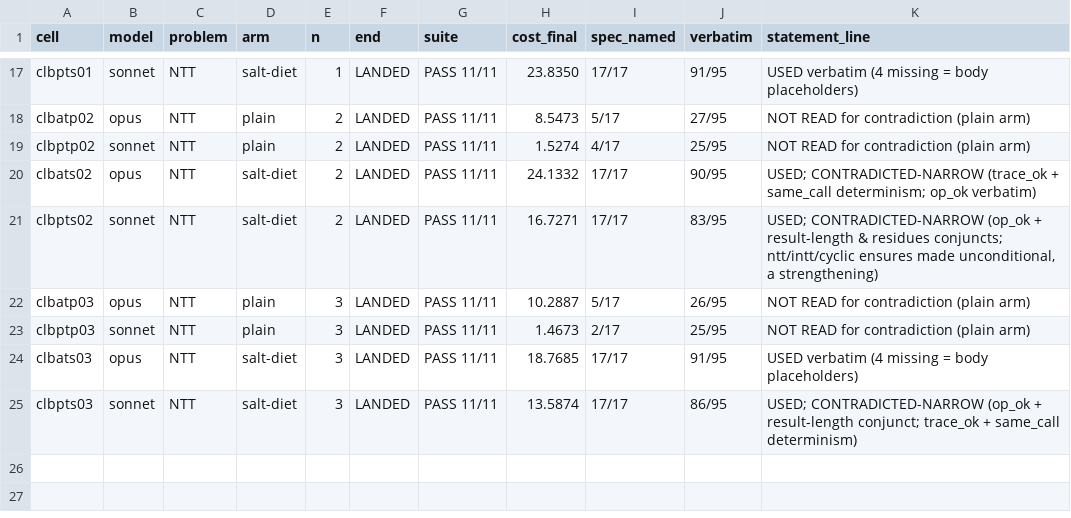
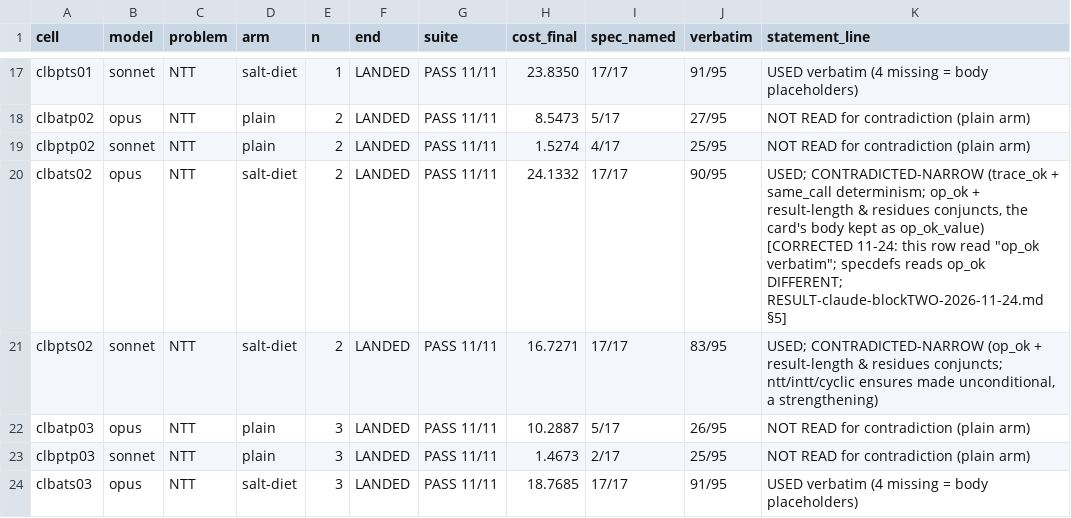
Before and after one commit to jyh/saltbench, a TSV file: evidence/blockTW-2026-11-22/tw-cells.tsv, drawn as a sheet; only a part is shown, gaps mark what is left out; the shorter side is filled out with more unchanged rows.

```diff
--- a/evidence/blockTW-2026-11-22/tw-cells.tsv
+++ b/evidence/blockTW-2026-11-22/tw-cells.tsv
@@ -19,3 +19,3 @@ clbatp02	opus	NTT	plain	2	LANDED	PASS 11/11	8.5473	5/17	27/95	NOT READ for contr
 clbptp02	sonnet	NTT	plain	2	LANDED	PASS 11/11	1.5274	4/17	25/95	NOT READ for contradiction (plain arm)
-clbats02	opus	NTT	salt-diet	2	LANDED	PASS 11/11	24.1332	17/17	90/95	USED; CONTRADICTED-NARROW (trace_ok + same_call determinism; op_ok verbatim)
+clbats02	opus	NTT	salt-diet	2	LANDED	PASS 11/11	24.1332	17/17	90/95	USED; CONTRADICTED-NARROW (trace_ok + same_call determinism; op_ok + result-length & residues conjuncts, the card's body kept as op_ok_value) [CORRECTED 11-24: this row read "op_ok verbatim"; specdefs reads op_ok DIFFERENT; RESULT-claude-blockTWO-2026-11-24.md §5]
 clbpts02	sonnet	NTT	salt-diet	2	LANDED	PASS 11/11	16.7271	17/17	83/95	USED; CONTRADICTED-NARROW (op_ok + result-length & residues conjuncts; ntt/intt/cyclic ensures made unconditional, a strengthening)
```
Also changed, not shown: 14 other files.
